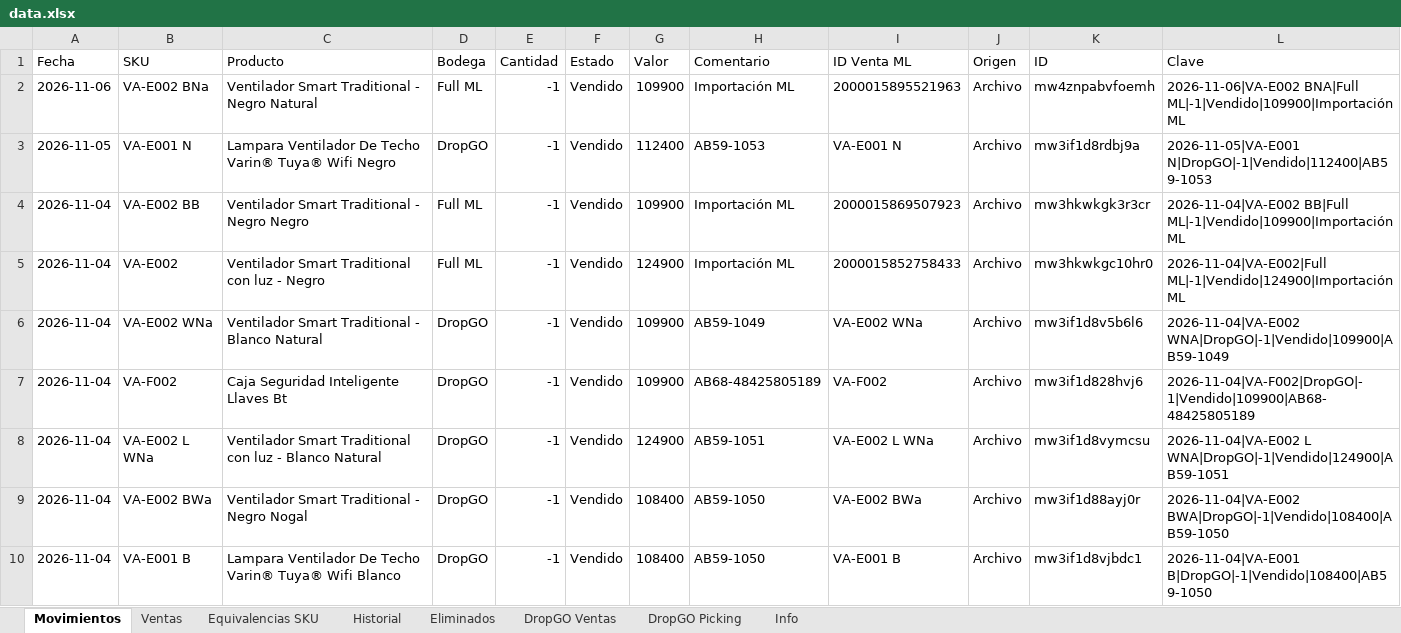
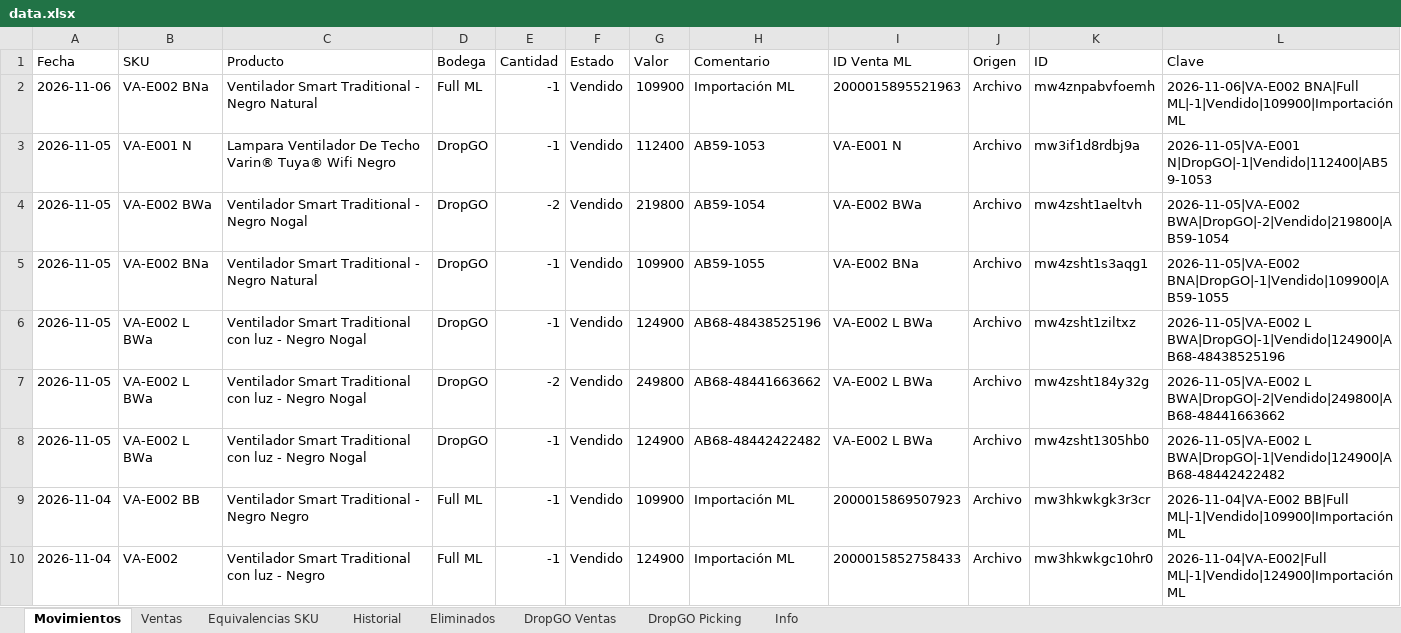
Before and after one commit to alaskanext-blip/ERPvarin, an Excel workbook: data.xlsx, sheet Movimientos, drawn as a sheet; only a part is shown; the shorter side is filled out with more unchanged rows; values as stored, in another font and other column widths than the file's, no borders; the diff names each change by its address in the sheet, - before the commit and + after, or states it on an @@ line.

```diff
--- a/data.xlsx (sheet Movimientos)
+++ b/data.xlsx (sheet Movimientos)
+row 4: 2026-11-05 | VA-E002 BWa | Ventilador Smart Traditional - Negro Nogal | DropGO | -2 | Vendido | 219800 | AB59-1054 | VA-E002 BWa | Archivo | mw4zsht1aeltvh | 2026-11-05|VA-E002 BWA|DropGO|-2|Vendido|219800|AB59-1054
+row 5: 2026-11-05 | VA-E002 BNa | Ventilador Smart Traditional - Negro Natural | DropGO | -1 | Vendido | 109900 | AB59-1055 | VA-E002 BNa | Archivo | mw4zsht1s3aqg1 | 2026-11-05|VA-E002 BNA|DropGO|-1|Vendido|109900|AB59-1055
+row 6: 2026-11-05 | VA-E002 L BWa | Ventilador Smart Traditional con luz - Negro Nogal | DropGO | -1 | Vendido | 124900 | AB68-48438525196 | VA-E002 L BWa | Archivo | mw4zsht1ziltxz | 2026-11-05|VA-E002 L BWA|DropGO|-1|Vendido|124900|AB68-48438525196
+row 7: 2026-11-05 | VA-E002 L BWa | Ventilador Smart Traditional con luz - Negro Nogal | DropGO | -2 | Vendido | 249800 | AB68-48441663662 | VA-E002 L BWa | Archivo | mw4zsht184y32g | 2026-11-05|VA-E002 L BWA|DropGO|-2|Vendido|249800|AB68-48441663662
+row 8: 2026-11-05 | VA-E002 L BWa | Ventilador Smart Traditional con luz - Negro Nogal | DropGO | -1 | Vendido | 124900 | AB68-48442422482 | VA-E002 L BWa | Archivo | mw4zsht1305hb0 | 2026-11-05|VA-E002 L BWA|DropGO|-1|Vendido|124900|AB68-48442422482
```
Also changed, not shown: sheet DropGO Picking, sheet Historial, sheet DropGO Ventas, sheet Info.
